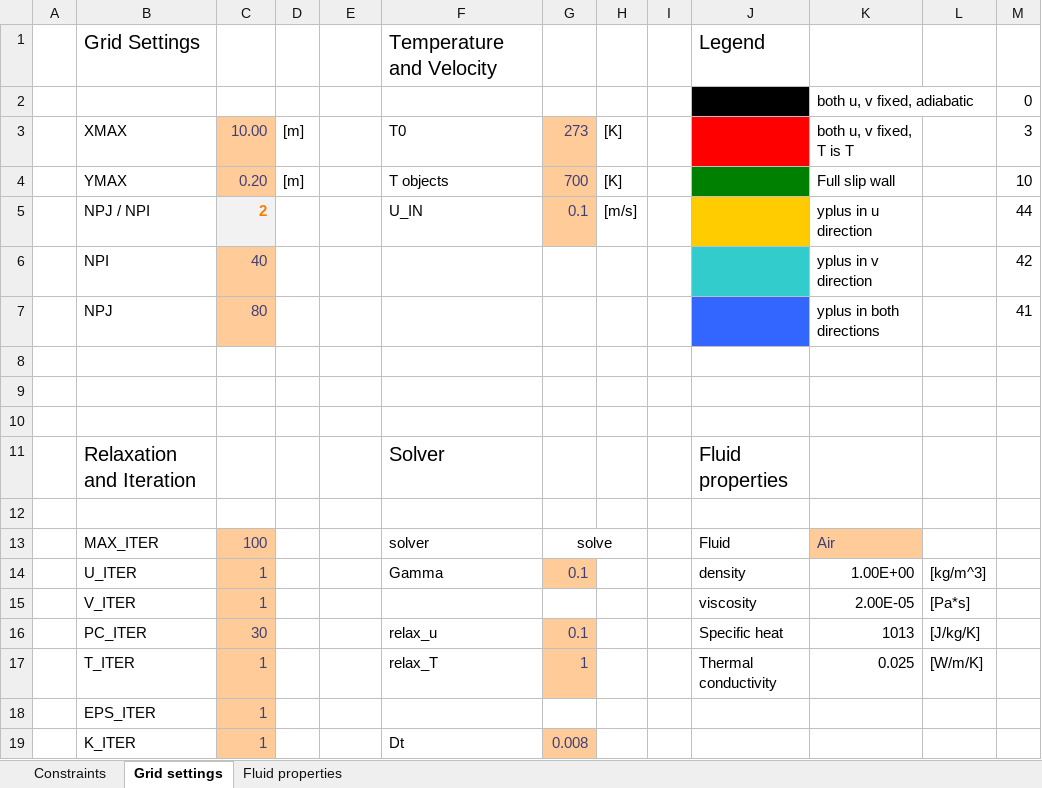
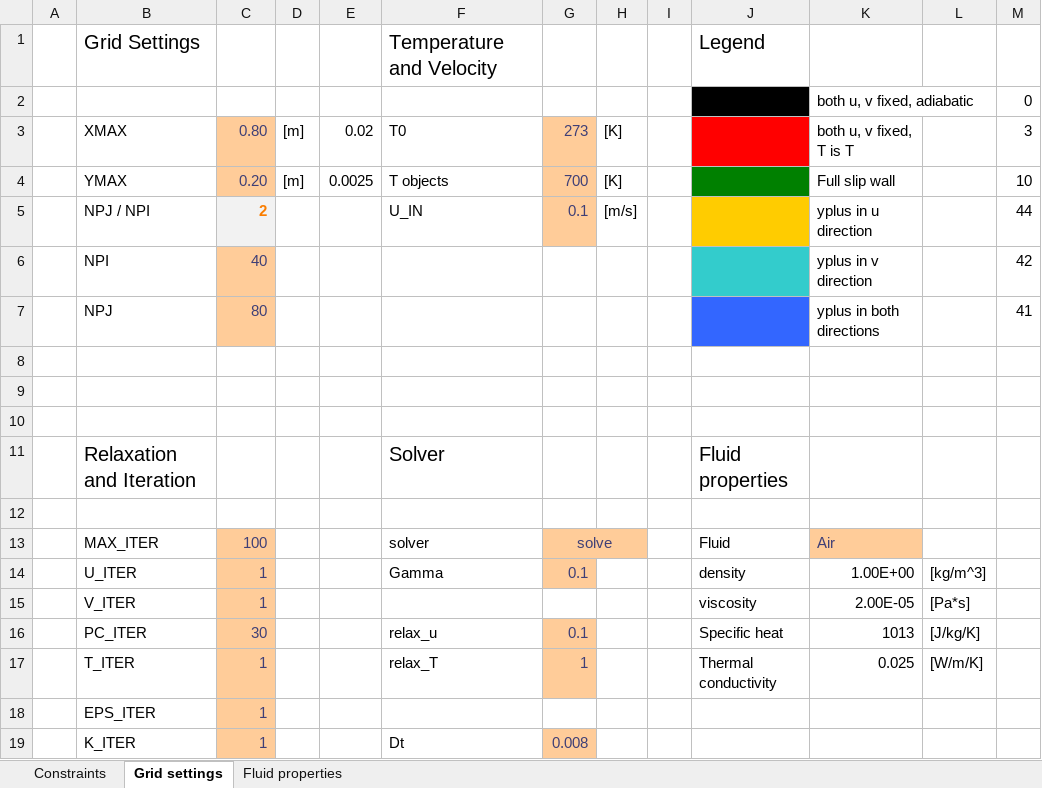
Before and after one commit to dirkjakobs/4RM00_CFD, an Excel workbook: constraints.xlsm, sheet Grid settings, drawn as a sheet; values as stored, in another font and other column widths than the file's, no borders; charts and pictures not drawn; the diff names each change by its address in the sheet, - before the commit and + after, or states it on an @@ line.

Commit message:
Updated circle algorithm

```diff
--- a/constraints.xlsm (sheet Grid settings)
+++ b/constraints.xlsm (sheet Grid settings)
-C3: 10.00
+C3: 0.80
-E3: (empty)
+E3: 0.02
-E4: (empty)
+E4: 0.0025
-G13:H13 fill: none
+G13:H13 fill: #FFCC99
-G13 text colour: black
+G13 text colour: #3F3F76
```
Also changed, not shown: charts or pictures.
